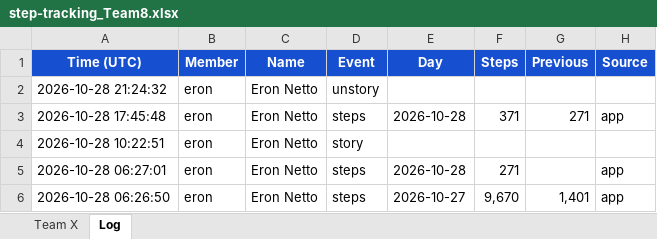
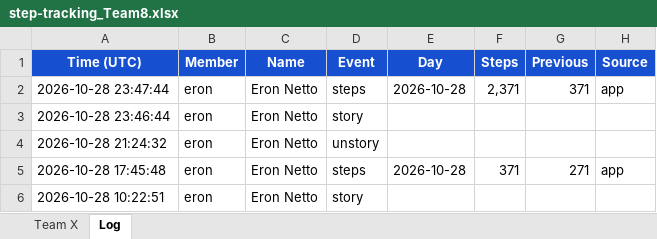
Before and after one commit to eronbfr/Step-Tracking-Challenge, an Excel workbook: step-tracking_Team8.xlsx, sheet Log, drawn as a sheet; only a part is shown; the shorter side is filled out with more unchanged rows; values as stored, in another font and other column widths than the file's, no borders; the diff names each change by its address in the sheet, - before the commit and + after, or states it on an @@ line.

```diff
--- a/step-tracking_Team8.xlsx (sheet Log)
+++ b/step-tracking_Team8.xlsx (sheet Log)
+row 2: 2026-10-28 23:47:44 | eron | Eron Netto | steps | 2026-10-28 | 2,371 | 371 | app
+row 3: 2026-10-28 23:46:44 | eron | Eron Netto | story
```
Also changed, not shown: sheet Team X, 2 other files.
